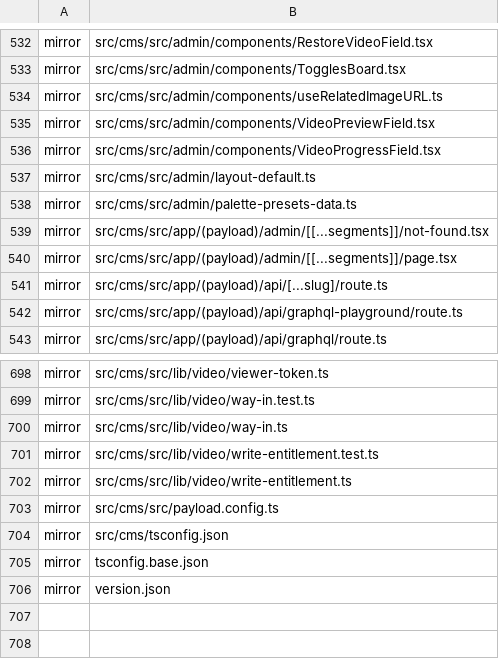
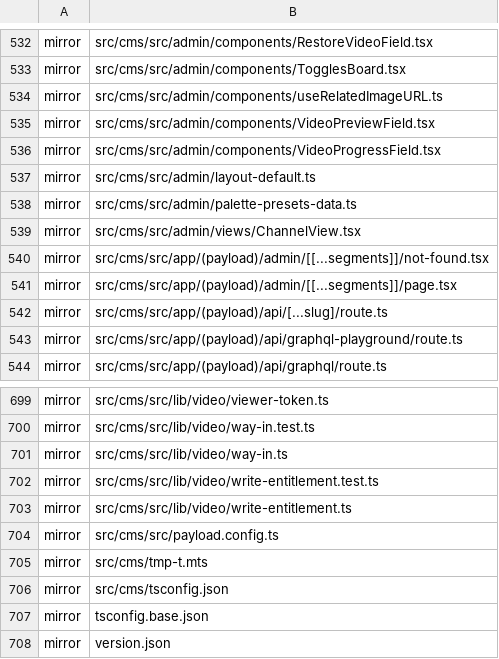
Before and after one commit to Vovanda/WebHolyGrail, a TSV file: template-registry.tsv, drawn as a sheet; only a part is shown, gaps mark what is left out.

```diff
--- a/template-registry.tsv
+++ b/template-registry.tsv
@@ -538,2 +538,3 @@ mirror	src/cms/src/admin/layout-default.ts
 mirror	src/cms/src/admin/palette-presets-data.ts
+mirror	src/cms/src/admin/views/ChannelView.tsx
 mirror	src/cms/src/app/(payload)/admin/[[...segments]]/not-found.tsx
@@ -703,2 +704,3 @@ mirror	src/cms/src/lib/video/write-entitlement.ts
 mirror	src/cms/src/payload.config.ts
+mirror	src/cms/tmp-t.mts
 mirror	src/cms/tsconfig.json
```
Also changed, not shown: 3 other files.
